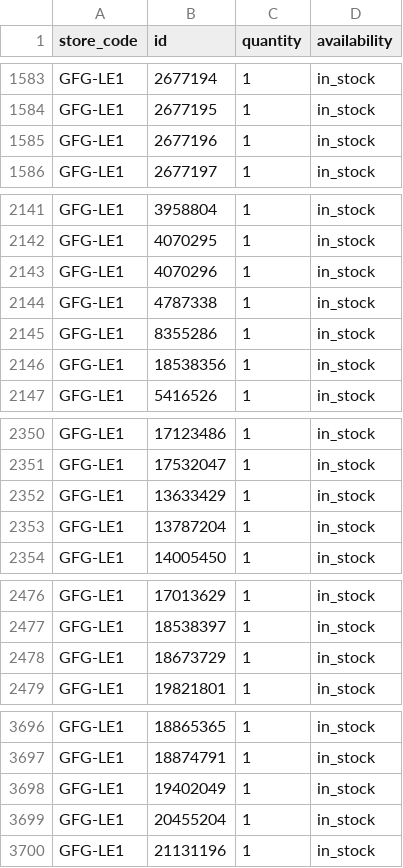
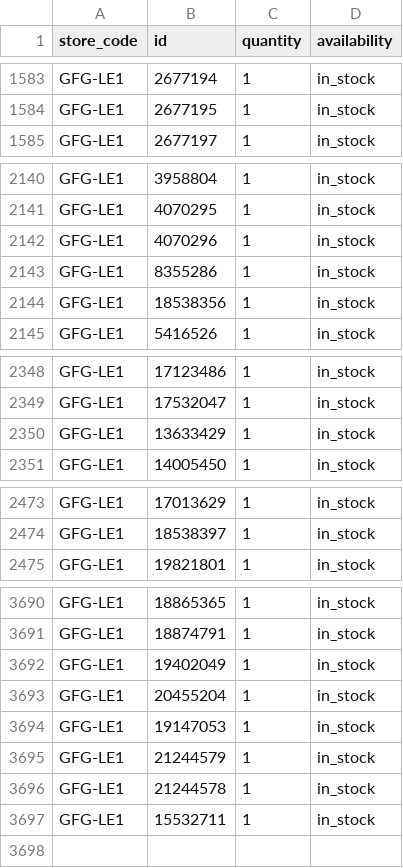
Before and after one commit to Geekmagic1983/gfg-local-inventory, a TSV file: docs/local-inventory.tsv, drawn as a sheet; only a part is shown, gaps mark what is left out; the diff covers the shown part only.

```diff
--- a/docs/local-inventory.tsv
+++ b/docs/local-inventory.tsv
@@ -1584,3 +1584,2 @@ GFG-LE1	2677194	1	in_stock
 GFG-LE1	2677195	1	in_stock
-GFG-LE1	2677196	1	in_stock
 GFG-LE1	2677197	1	in_stock
@@ -2143,3 +2142,2 @@ GFG-LE1	4070295	1	in_stock
 GFG-LE1	4070296	1	in_stock
-GFG-LE1	4787338	1	in_stock
 GFG-LE1	8355286	1	in_stock
@@ -2352,3 +2350,2 @@ GFG-LE1	17532047	1	in_stock
 GFG-LE1	13633429	1	in_stock
-GFG-LE1	13787204	1	in_stock
 GFG-LE1	14005450	1	in_stock
@@ -2477,3 +2474,2 @@ GFG-LE1	17013629	1	in_stock
 GFG-LE1	18538397	1	in_stock
-GFG-LE1	18673729	1	in_stock
 GFG-LE1	19821801	1	in_stock
@@ -3699,2 +3693,5 @@ GFG-LE1	19402049	1	in_stock
 GFG-LE1	20455204	1	in_stock
-GFG-LE1	21131196	1	in_stock
+GFG-LE1	19147053	1	in_stock
+GFG-LE1	21244579	1	in_stock
+GFG-LE1	21244578	1	in_stock
+GFG-LE1	15532711	1	in_stock
```
Also changed, not shown: 2 removed rows elsewhere in this file.
